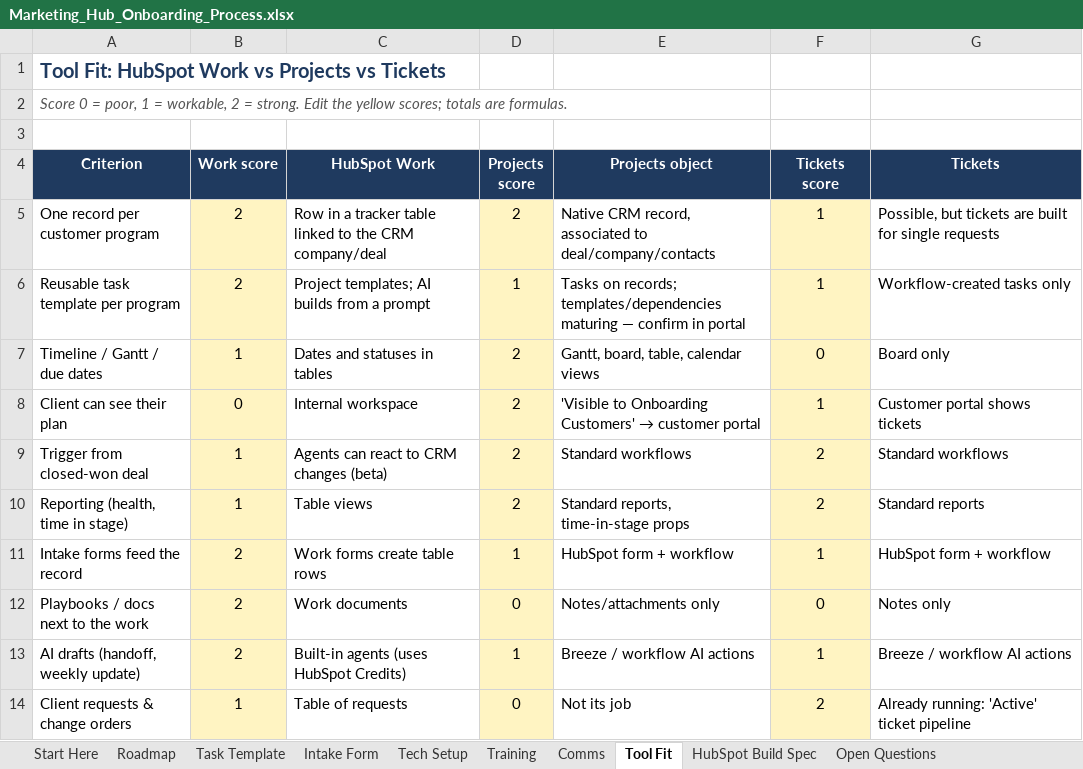
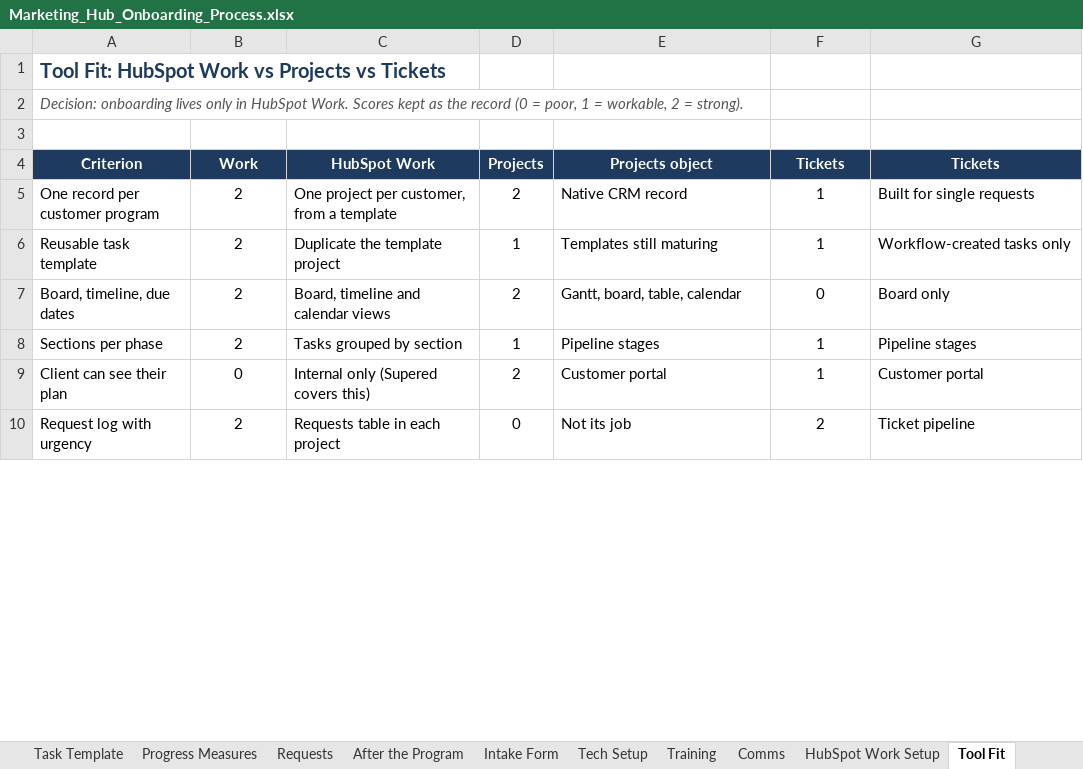
Before and after one commit to Dihaw12Rev/Mable-s-Test, an Excel workbook: marketing-hub-onboarding/Marketing_Hub_Onboarding_Process.xlsx, sheet Tool Fit, drawn as a sheet; only a part is shown; values as stored, in another font and other column widths than the file's, no borders; conditional formats not drawn; removed rows and columns are numbered as before the commit, all else as after; the diff covers the shown part only; the diff names each change by its address in the sheet, - before the commit and + after, or states it on an @@ line.

```diff
--- a/marketing-hub-onboarding/Marketing_Hub_Onboarding_Process.xlsx (sheet Tool Fit)
+++ b/marketing-hub-onboarding/Marketing_Hub_Onboarding_Process.xlsx (sheet Tool Fit)
-sheet tab: HubSpot Build Spec
-sheet tab: Open Questions
+sheet tab: Progress Measures
+sheet tab: Requests
+sheet tab: After the Program
+sheet tab: HubSpot Work Setup
-A2 (Criterion): Score 0 = poor, 1 = workable, 2 = strong. Edit the yellow scores; totals are formulas.
+A2 (Criterion): Decision: onboarding lives only in HubSpot Work. Scores kept as the record (0 = poor, 1 = workable, 2 = strong).
-B4: Work score
+B4: Work
-D4: Projects score
+D4: Projects
-F4: Tickets score
+F4: Tickets
-B5:B7 fill: #FFF4C2
+B5:B7 fill: none
-C5 (HubSpot Work): Row in a tracker table linked to the CRM company/deal
+C5 (HubSpot Work): One project per customer, from a template
-D5:D7 fill: #FFF4C2
+D5:D7 fill: none
-E5 (Projects object): Native CRM record, associated to deal/company/contacts
+E5 (Projects object): Native CRM record
-F5:F7 fill: #FFF4C2
+F5:F7 fill: none
-G5 (Tickets): Possible, but tickets are built for single requests
+G5 (Tickets): Built for single requests
-A6 (Criterion): Reusable task template per program
+A6 (Criterion): Reusable task template
-C6 (HubSpot Work): Project templates; AI builds from a prompt
+C6 (HubSpot Work): Duplicate the template project
-E6 (Projects object): Tasks on records; templates/dependencies maturing — confirm in portal
+E6 (Projects object): Templates still maturing
-A7 (Criterion): Timeline / Gantt / due dates
+A7 (Criterion): Board, timeline, due dates
-B7 (Work): 1
+B7 (Work): 2
-C7 (HubSpot Work): Dates and statuses in tables
+C7 (HubSpot Work): Board, timeline and calendar views
-E7 (Projects object): Gantt, board, table, calendar views
+E7 (Projects object): Gantt, board, table, calendar
+row 8: Sections per phase | 2 | Tasks grouped by section | 1 | Pipeline stages | 1 | Pipeline stages
-B9 fill: #FFF4C2
+B9 fill: none
-C9 (HubSpot Work): Internal workspace
+C9 (HubSpot Work): Internal only (Supered covers this)
-D9 fill: #FFF4C2
+D9 fill: none
@@ E9 (Projects object): 'Visible to Onboarding Customers' → customer portal → Customer portal @@
-F9 fill: #FFF4C2
+F9 fill: none
-G9 (Tickets): Customer portal shows tickets
+G9 (Tickets): Customer portal
-row 9: Trigger from closed-won deal | 1 | Agents can react to CRM changes (beta) | 2 | Standard workflows | 2 | Standard workflows
-row 10: Reporting (health, time in stage) | 1 | Table views | 2 | Standard reports, time-in-stage props | 2 | Standard reports
-row 11: Intake forms feed the record | 2 | Work forms create table rows | 1 | HubSpot form + workflow | 1 | HubSpot form + workflow
-row 12: Playbooks / docs next to the work | 2 | Work documents | 0 | Notes/attachments only | 0 | Notes only
-row 13: AI drafts (handoff, weekly update) | 2 | Built-in agents (uses HubSpot Credits) | 1 | Breeze / workflow AI actions | 1 | Breeze / workflow AI actions
-A10 (Criterion): Client requests & change orders
+A10 (Criterion): Request log with urgency
-B10 (Work): 1
+B10 (Work): 2
-B10 fill: #FFF4C2
+B10 fill: none
-C10 (HubSpot Work): Table of requests
+C10 (HubSpot Work): Requests table in each project
-D10 fill: #FFF4C2
+D10 fill: none
-F10 fill: #FFF4C2
+F10 fill: none
-G10 (Tickets): Already running: 'Active' ticket pipeline
+G10 (Tickets): Ticket pipeline
```
Also changed, not shown: 10 removed rows, 7 edited cells and cell formats elsewhere in this sheet, sheet Task Template, sheet Tech Setup, sheet Intake Form, sheet Start Here, sheet Roadmap, sheet Comms, 1 more sheet, other sheet tabs, formulas that keep their value, 10 other files.
